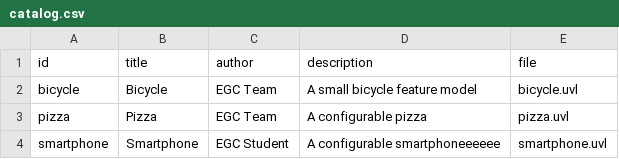
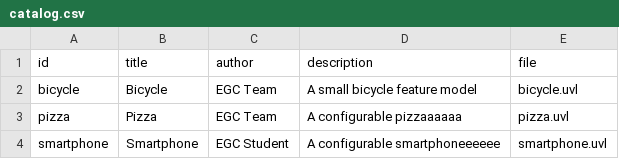
Before and after one commit to JaimeGarcia2005/minireto-01-uvl-cicd, a CSV file: catalog.csv, drawn as a sheet.

Commit message:
Cambio para prueba

```diff
--- a/catalog.csv
+++ b/catalog.csv
@@ -2,3 +2,3 @@ id,title,author,description,file
 bicycle,Bicycle,EGC Team,A small bicycle feature model,bicycle.uvl
-pizza,Pizza,EGC Team,A configurable pizza,pizza.uvl
+pizza,Pizza,EGC Team,A configurable pizzaaaaaa,pizza.uvl
 smartphone,Smartphone,EGC Student,A configurable smartphoneeeeee,smartphone.uvl
```
